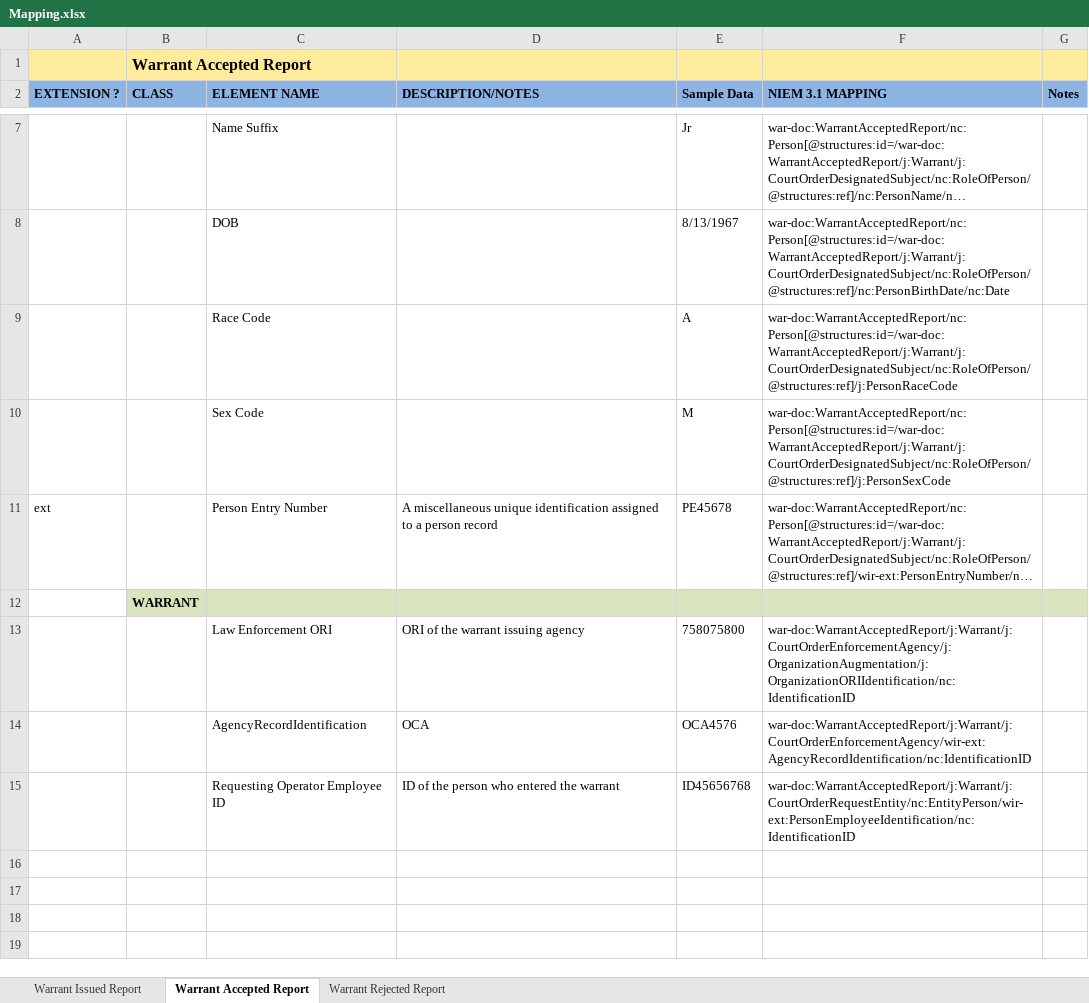
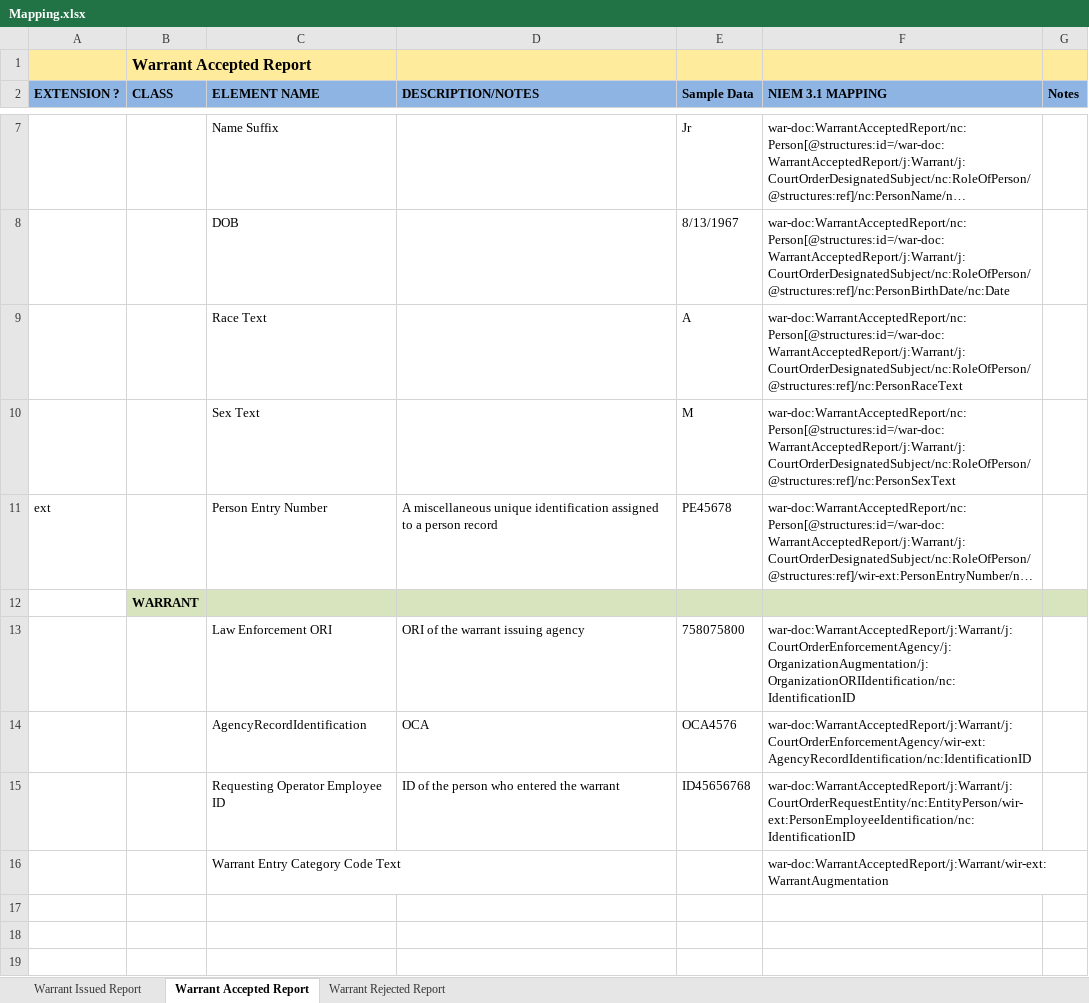
Before and after one commit to scottj7486/main, an Excel workbook: shared/ojb-resources-common/src/main/resources/ssp/Warrant_Issued_Reporting/artifacts/service_model/information_model/IEPD/documentation/Mapping.xlsx, sheet Warrant Accepted Report, drawn as a sheet; only a part is shown, gaps mark what is left out; long unchanged cells end in …; values as stored, in another font and other column widths than the file's, no borders; the diff names each change by its address in the sheet, - before the commit and + after, or states it on an @@ line.

Commit message:
Changed Warrant Accepted Report...'code' to 'text'.  Added WarrantEntryCategoryCodeText.

```diff
--- a/shared/ojb-resources-common/src/main/resources/ssp/Warrant_Issued_Reporting/artifacts/service_model/information_model/IEPD/documentation/Mapping.xlsx (sheet Warrant Accepted Report)
+++ b/shared/ojb-resources-common/src/main/resources/ssp/Warrant_Issued_Reporting/artifacts/service_model/information_model/IEPD/documentation/Mapping.xlsx (sheet Warrant Accepted Report)
-C9 (ELEMENT NAME): Race Code
+C9 (ELEMENT NAME): Race Text
-F9 (NIEM 3.1 MAPPING): war-doc:WarrantAcceptedReport/nc:Person[@structures:id=/war-doc:WarrantAcceptedReport/j:Warrant/j:CourtOrderDesignatedSubject/nc:RoleOfPerson/@structures:ref]/j:PersonRaceCode
+F9 (NIEM 3.1 MAPPING): war-doc:WarrantAcceptedReport/nc:Person[@structures:id=/war-doc:WarrantAcceptedReport/j:Warrant/j:CourtOrderDesignatedSubject/nc:RoleOfPerson/@structures:ref]/nc:PersonRaceText
-C10 (ELEMENT NAME): Sex Code
+C10 (ELEMENT NAME): Sex Text
-F10 (NIEM 3.1 MAPPING): war-doc:WarrantAcceptedReport/nc:Person[@structures:id=/war-doc:WarrantAcceptedReport/j:Warrant/j:CourtOrderDesignatedSubject/nc:RoleOfPerson/@structures:ref]/j:PersonSexCode
+F10 (NIEM 3.1 MAPPING): war-doc:WarrantAcceptedReport/nc:Person[@structures:id=/war-doc:WarrantAcceptedReport/j:Warrant/j:CourtOrderDesignatedSubject/nc:RoleOfPerson/@structures:ref]/nc:PersonSexText
-row 16: (empty)
+row 16:  |  | Warrant Entry Category Code Text |  |  | war-doc:WarrantAcceptedReport/j:Warrant/wir-ext:WarrantAugmentation
```
Also changed, not shown: sheet Warrant Issued Report, 1 other file.
